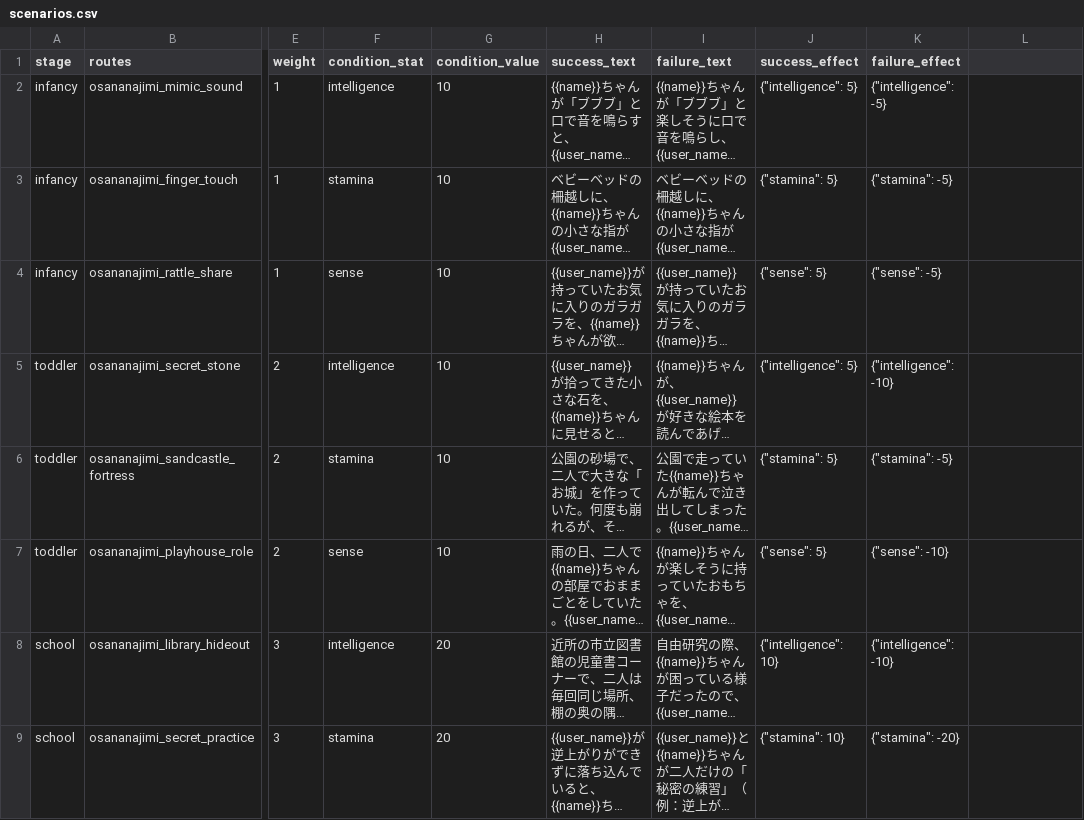
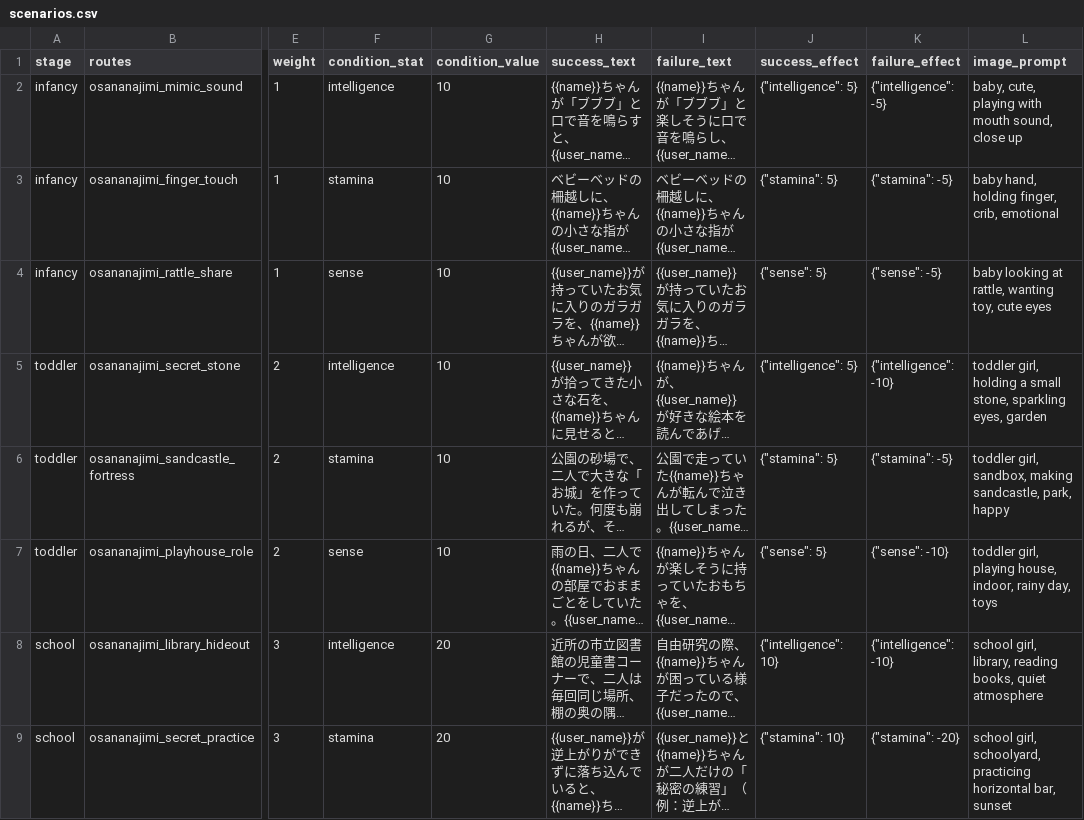
Before and after one commit to Jagariko-fried-rice/girlfriend-backend, a CSV file: seeds/scenarios.csv, drawn as a sheet; only a part is shown, gaps mark what is left out; long unchanged cells end in …; the diff covers the shown part only; the diff names each change by its address in the sheet, - before the commit and + after, or states it on an @@ line.

Commit message:
fix: seedを修正

```diff
--- a/seeds/scenarios.csv
+++ b/seeds/scenarios.csv
-L1: (empty)
+L1: image_prompt
-L2 (image_prompt): (empty)
+L2 (image_prompt): baby, cute, playing with mouth sound, close up
-L3 (image_prompt): (empty)
+L3 (image_prompt): baby hand, holding finger, crib, emotional
-L4 (image_prompt): (empty)
+L4 (image_prompt): baby looking at rattle, wanting toy, cute eyes
-L5 (image_prompt): (empty)
+L5 (image_prompt): toddler girl, holding a small stone, sparkling eyes, garden
-L6 (image_prompt): (empty)
+L6 (image_prompt): toddler girl, sandbox, making sandcastle, park, happy
-L7 (image_prompt): (empty)
+L7 (image_prompt): toddler girl, playing house, indoor, rainy day, toys
-L8 (image_prompt): (empty)
+L8 (image_prompt): school girl, library, reading books, quiet atmosphere
-L9 (image_prompt): (empty)
+L9 (image_prompt): school girl, schoolyard, practicing horizontal bar, sunset
```
Also changed, not shown: 7 edited cells elsewhere in this file.
